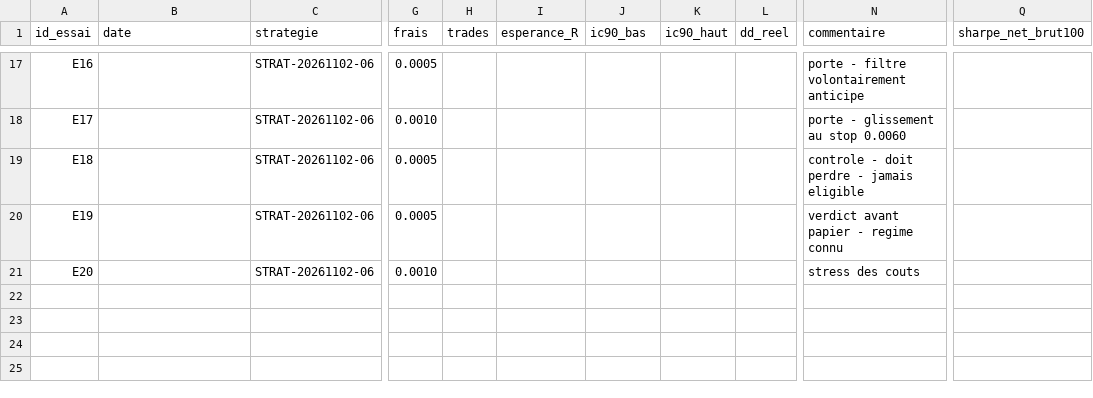
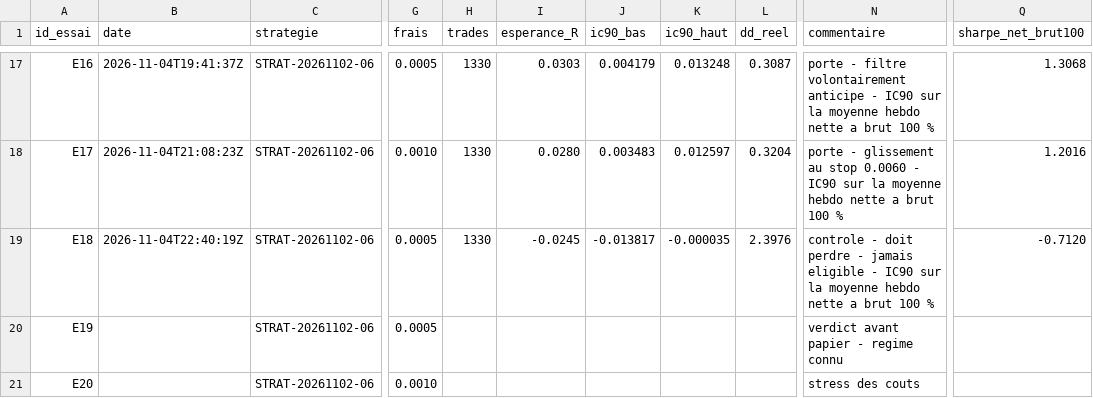
Before and after one commit to Teo102/bot-trading-jonathan, a CSV file: systeme-trading/strategies/STRAT-20261102-06/REGISTRE_ESSAIS.csv, drawn as a sheet; only a part is shown, gaps mark what is left out; the diff covers the shown part only; the diff names each change by its address in the sheet, - before the commit and + after, or states it on an @@ line.

```diff
--- a/systeme-trading/strategies/STRAT-20261102-06/REGISTRE_ESSAIS.csv
+++ b/systeme-trading/strategies/STRAT-20261102-06/REGISTRE_ESSAIS.csv
-B17 (date): (empty)
+B17 (date): 2026-11-04T19:41:37Z
-H17:H19 (trades): (empty)
+H17:H19 (trades): 1330
-I17 (esperance_R): (empty)
+I17 (esperance_R): 0.0303
-J17 (ic90_bas): (empty)
+J17 (ic90_bas): 0.004179
-K17 (ic90_haut): (empty)
+K17 (ic90_haut): 0.013248
-L17 (dd_reel): (empty)
+L17 (dd_reel): 0.3087
-N17 (commentaire): …volontairement anticipe
+N17 (commentaire): …volontairement anticipe - IC90 sur la moyenne hebdo nette a brut 100 %
-Q17 (sharpe_net_brut100): (empty)
+Q17 (sharpe_net_brut100): 1.3068
-B18 (date): (empty)
+B18 (date): 2026-11-04T21:08:23Z
-I18 (esperance_R): (empty)
+I18 (esperance_R): 0.0280
-J18 (ic90_bas): (empty)
+J18 (ic90_bas): 0.003483
-K18 (ic90_haut): (empty)
+K18 (ic90_haut): 0.012597
-L18 (dd_reel): (empty)
+L18 (dd_reel): 0.3204
-N18 (commentaire): …stop 0.0060
+N18 (commentaire): …stop 0.0060 - IC90 sur la moyenne hebdo nette a brut 100 %
-Q18 (sharpe_net_brut100): (empty)
+Q18 (sharpe_net_brut100): 1.2016
-B19 (date): (empty)
+B19 (date): 2026-11-04T22:40:19Z
-I19 (esperance_R): (empty)
+I19 (esperance_R): -0.0245
-J19 (ic90_bas): (empty)
+J19 (ic90_bas): -0.013817
-K19 (ic90_haut): (empty)
+K19 (ic90_haut): -0.000035
-L19 (dd_reel): (empty)
+L19 (dd_reel): 2.3976
-N19 (commentaire): …jamais eligible
+N19 (commentaire): …jamais eligible - IC90 sur la moyenne hebdo nette a brut 100 %
-Q19 (sharpe_net_brut100): (empty)
+Q19 (sharpe_net_brut100): -0.7120
```
Also changed, not shown: 32 edited cells elsewhere in this file, 29 other files.
